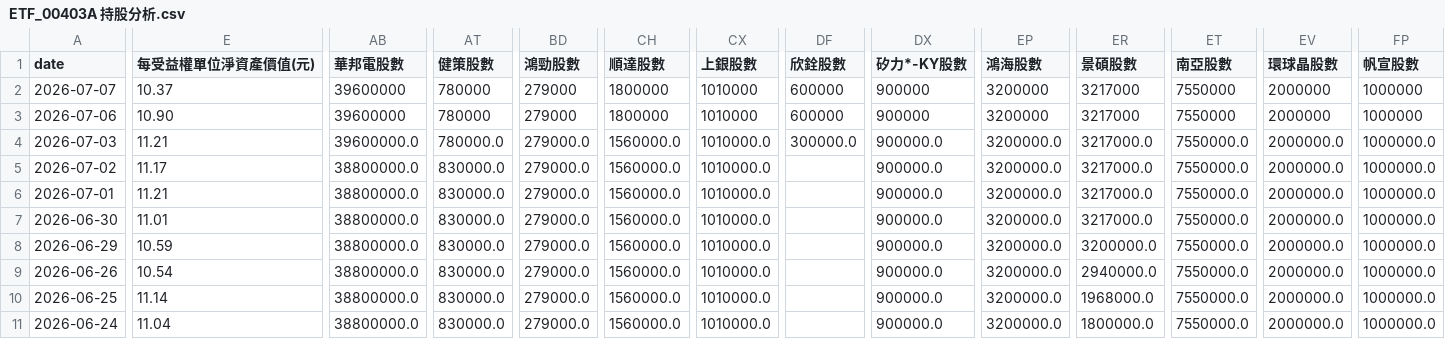
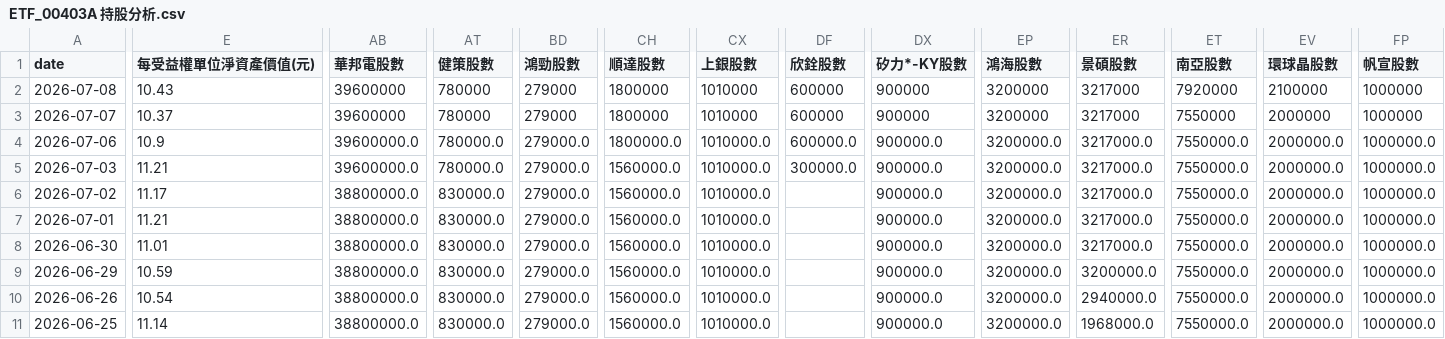
Before and after one commit to charle0111/My-Web, a CSV file: ETF_00403A 持股分析.csv, drawn as a sheet; only a part is shown, gaps mark what is left out; the shorter side is filled out with more unchanged rows; addresses are those after the commit; rows hold the shown columns only; the diff covers the shown part only; the diff names each change by its address in the sheet, - before the commit and + after, or states it on an @@ line.

```diff
--- a/ETF_00403A 持股分析.csv
+++ b/ETF_00403A 持股分析.csv
+row 2: 2026-07-08 | 10.43 | 39600000 | 780000 | 279000 | 1800000 | 1010000 | 600000 | 900000 | 3200000 | 3217000 | 7920000 | 2100000 | 1000000
-E4 (每受益權單位淨資產價值(元)): 10.90
+E4 (每受益權單位淨資產價值(元)): 10.9
-AB4 (華邦電股數): 39600000
+AB4 (華邦電股數): 39600000.0
-AT4 (健策股數): 780000
+AT4 (健策股數): 780000.0
-BD4 (鴻勁股數): 279000
+BD4 (鴻勁股數): 279000.0
-CH4 (順達股數): 1800000
+CH4 (順達股數): 1800000.0
-CX4 (上銀股數): 1010000
+CX4 (上銀股數): 1010000.0
-DF4 (欣銓股數): 600000
+DF4 (欣銓股數): 600000.0
-DX4 (矽力*-KY股數): 900000
+DX4 (矽力*-KY股數): 900000.0
-EP4 (鴻海股數): 3200000
+EP4 (鴻海股數): 3200000.0
-ER4 (景碩股數): 3217000
+ER4 (景碩股數): 3217000.0
-ET4 (南亞股數): 7550000
+ET4 (南亞股數): 7550000.0
-EV4 (環球晶股數): 2000000
+EV4 (環球晶股數): 2000000.0
-FP4 (帆宣股數): 1000000
+FP4 (帆宣股數): 1000000.0
```
Also changed, not shown: 1 edited cell elsewhere in this file, ETF_00403A 持股分析變化.csv, ETF_00981A 持股分析.csv, 3 other files.
